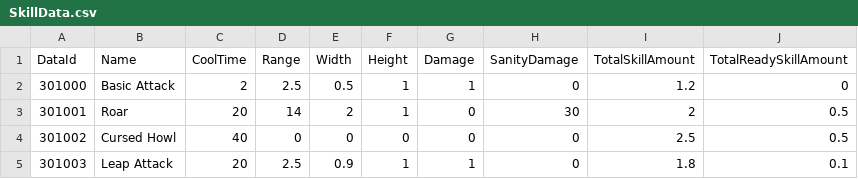
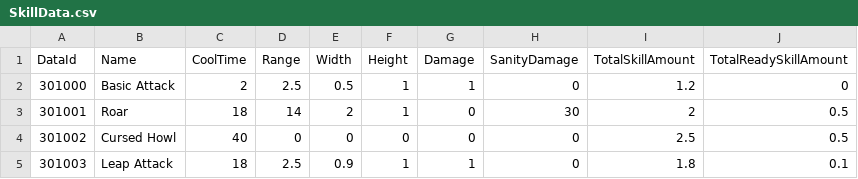
Before and after one commit to kookmin-sw/capstone-2024-10, a CSV file: Client/Assets/Resources/Datas/ExcelData/SkillData.csv, drawn as a sheet.

Commit message:
hotfix: 밸런스 수정
- 최종 정리
- Crew
  - Max Speed decrease amount based on Sanity: 25% -> 30%
  - Crouching Sanity Recover: 4ps -> 5ps
  - After Crew Hit, Sanity is always 70
- Stalker
  - Roar Cooltime: 20s -> 18s
  - Cursed Howl Cooltime: 20s -> 18s
- Guide revision

```diff
--- a/Client/Assets/Resources/Datas/ExcelData/SkillData.csv
+++ b/Client/Assets/Resources/Datas/ExcelData/SkillData.csv
@@ -2,4 +2,4 @@ DataId,Name,CoolTime,Range,Width,Height,Damage,SanityDamage,TotalSkillAmount,Tot
 301000,Basic Attack,2,2.5,0.5,1,1,0,1.2,0
-301001,Roar,20,14,2,1,0,30,2,0.5
+301001,Roar,18,14,2,1,0,30,2,0.5
 301002,Cursed Howl,40,0,0,0,0,0,2.5,0.5
-301003,Leap Attack,20,2.5,0.9,1,1,0,1.8,0.1
+301003,Leap Attack,18,2.5,0.9,1,1,0,1.8,0.1
```
Also changed, not shown: 7 other files.
